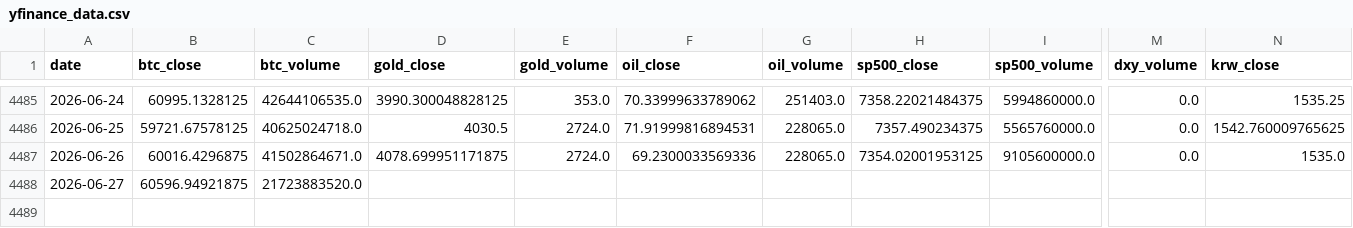
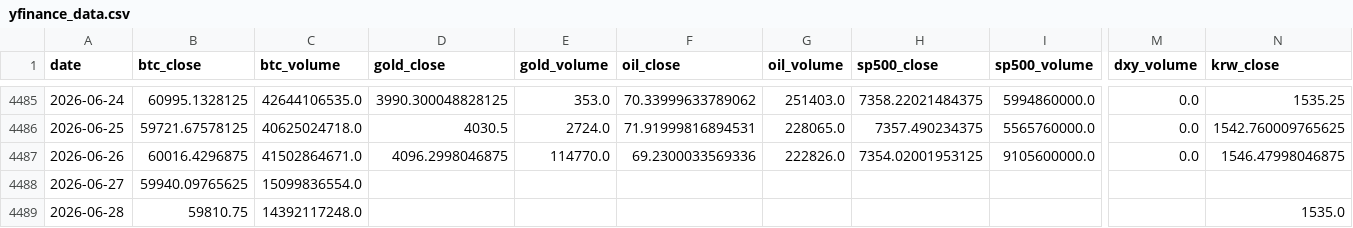
Before and after one commit to mooja4870-cyber/btc_forecast, a CSV file: data/raw/yfinance_data.csv, drawn as a sheet; only a part is shown, gaps mark what is left out; rows hold the shown columns only; the diff names each change by its address in the sheet, - before the commit and + after, or states it on an @@ line.

```diff
--- a/data/raw/yfinance_data.csv
+++ b/data/raw/yfinance_data.csv
-D4487 (gold_close): 4078.699951171875
+D4487 (gold_close): 4096.2998046875
-E4487 (gold_volume): 2724.0
+E4487 (gold_volume): 114770.0
-G4487 (oil_volume): 228065.0
+G4487 (oil_volume): 222826.0
-N4487 (krw_close): 1535.0
+N4487 (krw_close): 1546.47998046875
-B4488 (btc_close): 60596.94921875
+B4488 (btc_close): 59940.09765625
-C4488 (btc_volume): 21723883520.0
+C4488 (btc_volume): 15099836554.0
+row 4489: 2026-06-28 | 59810.75 | 14392117248.0 |  |  |  |  |  |  |  | 1535.0
```
Also changed, not shown: 53 other files.
